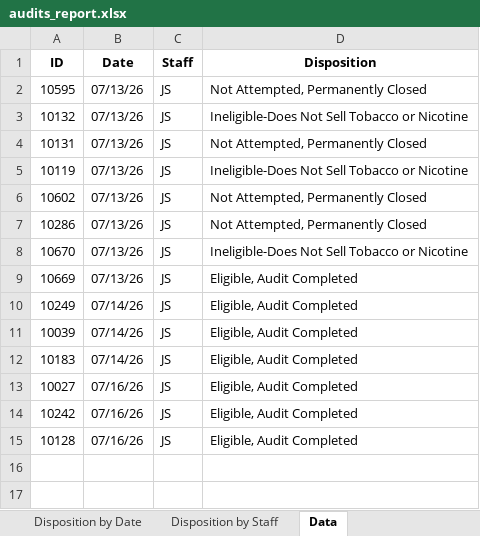
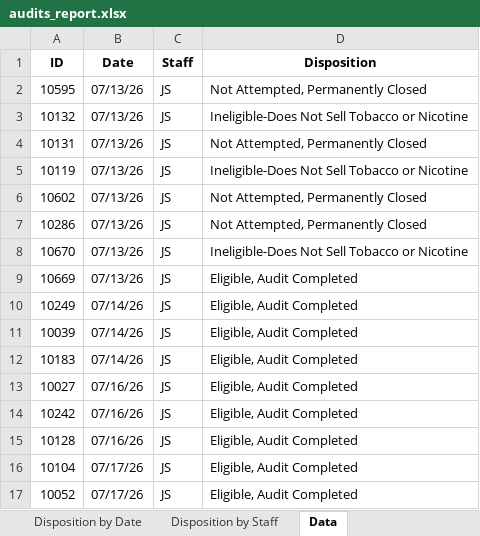
Before and after one commit to sshamblen/public, an Excel workbook: audits_report.xlsx, sheet Data, drawn as a sheet; values as stored, in another font and other column widths than the file's, no borders; the diff names each change by its address in the sheet, - before the commit and + after, or states it on an @@ line.

```diff
--- a/audits_report.xlsx (sheet Data)
+++ b/audits_report.xlsx (sheet Data)
+row 16: 10104 | 07/17/26 | JS | Eligible, Audit Completed
+row 17: 10052 | 07/17/26 | JS | Eligible, Audit Completed
```
Also changed, not shown: sheet Disposition by Date, sheet Eligible Complete by Date, sheet Disposition by Staff.
